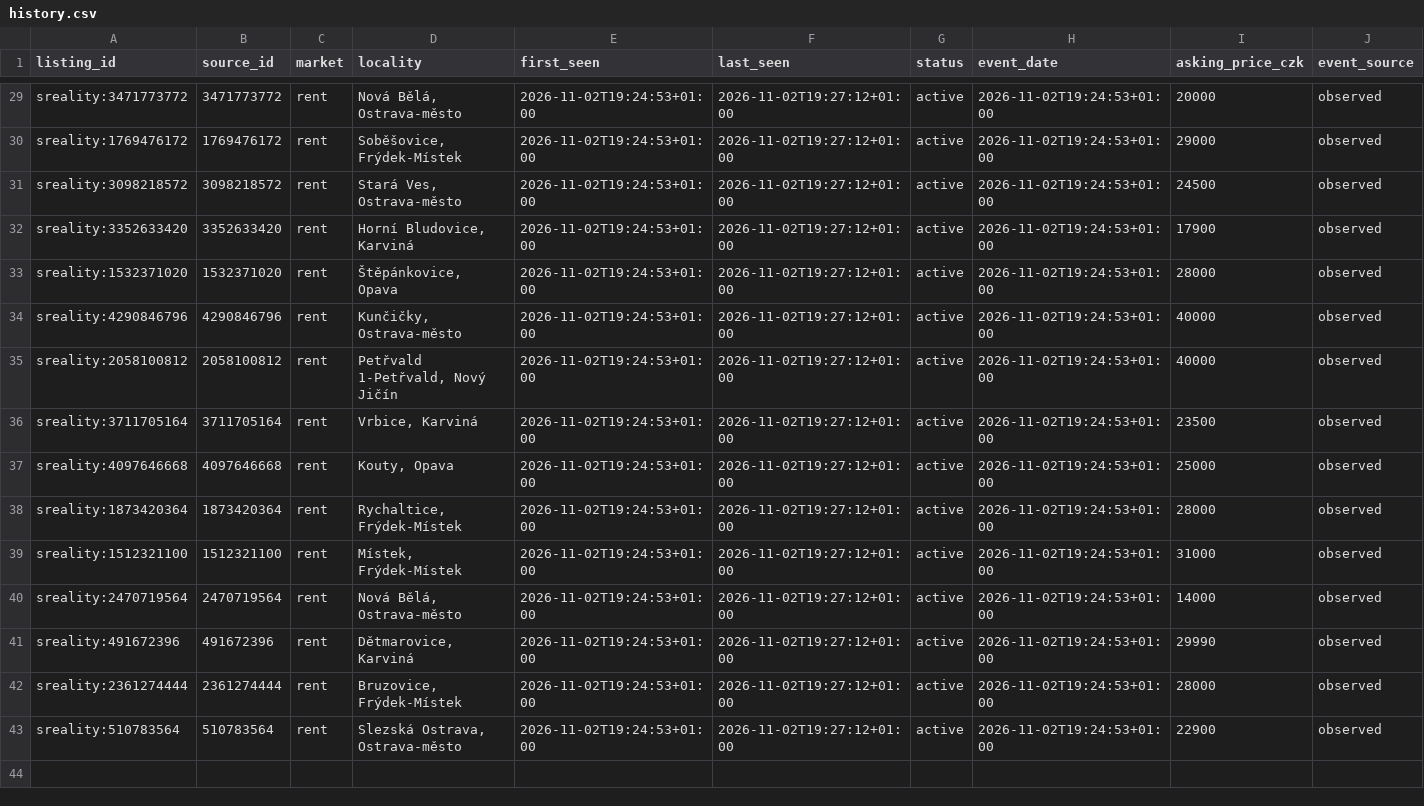
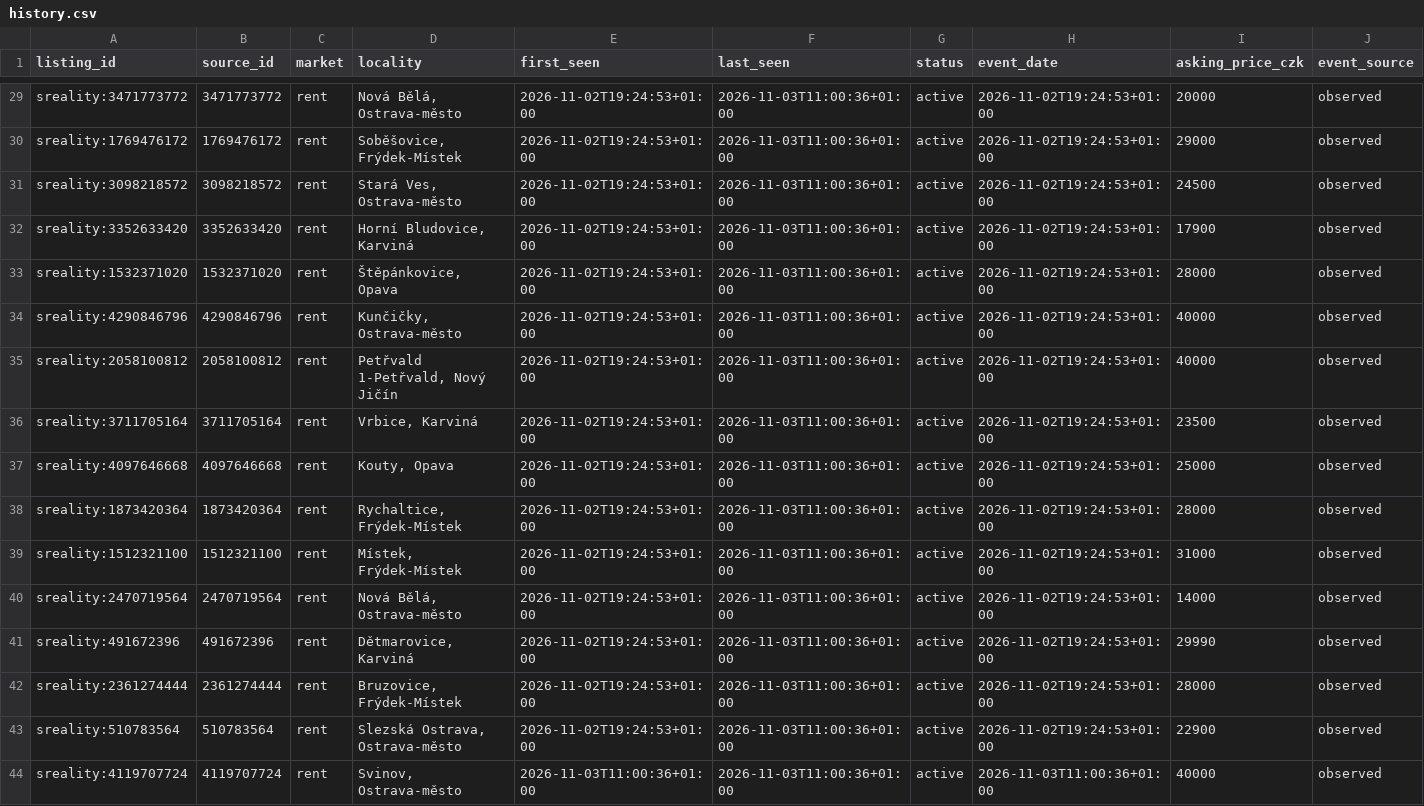
Before and after one commit to TomKxxx/sreality-tracker, a CSV file: data/rent/history.csv, drawn as a sheet; only a part is shown, gaps mark what is left out; rows hold the shown columns only; the diff covers the shown part only; the diff names each change by its address in the sheet, - before the commit and + after, or states it on an @@ line.

```diff
--- a/data/rent/history.csv
+++ b/data/rent/history.csv
-F29:F43 (last_seen): 2026-11-02T19:27:12+01:00
+F29:F43 (last_seen): 2026-11-03T11:00:36+01:00
+row 44: sreality:4119707724 | 4119707724 | rent | Svinov, Ostrava-město | 2026-11-03T11:00:36+01:00 | 2026-11-03T11:00:36+01:00 | active | 2026-11-03T11:00:36+01:00 | 40000 | observed
```
Also changed, not shown: 27 edited cells elsewhere in this file, 13 other files.
